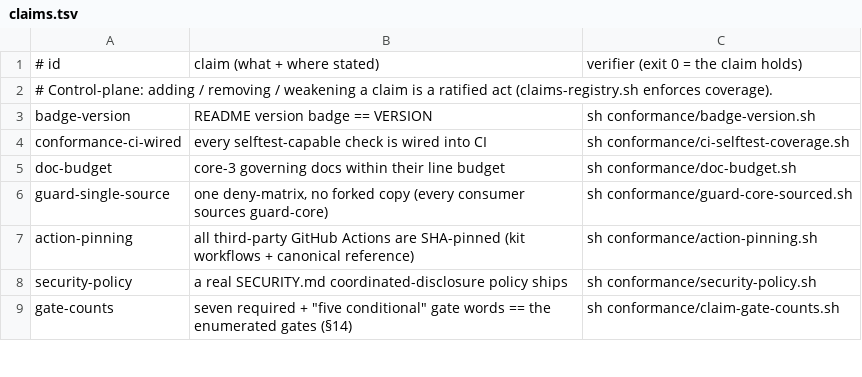
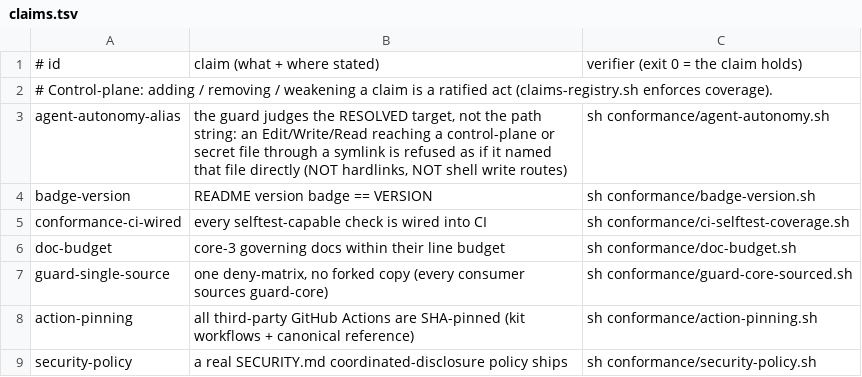
Before and after one commit to SeaBrad72/sparkwright, a TSV file: conformance/claims.tsv, drawn as a sheet; only a part is shown; the shorter side is filled out with more unchanged rows; the diff names each change by its address in the sheet, - before the commit and + after, or states it on an @@ line.

Commit message:
Release v3.196.0
Generated from the Sparkwright kit at v3.196.0 by scripts/publish-public.sh.
This repository is a generated snapshot of the shippable product — do not edit by hand.

```diff
--- a/conformance/claims.tsv
+++ b/conformance/claims.tsv
+row 3: agent-autonomy-alias | the guard judges the RESOLVED target, not the path string: an Edit/Write/Read reaching a control-plane or secret file through a symlink is refused as if it named that file directly (NOT hardlinks, NOT shell write routes) | sh conformance/agent-autonomy.sh
```
Also changed, not shown: 5 other files.
